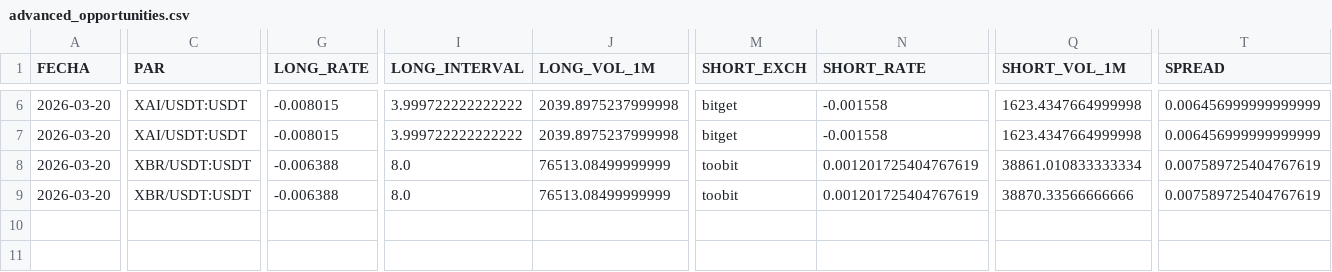
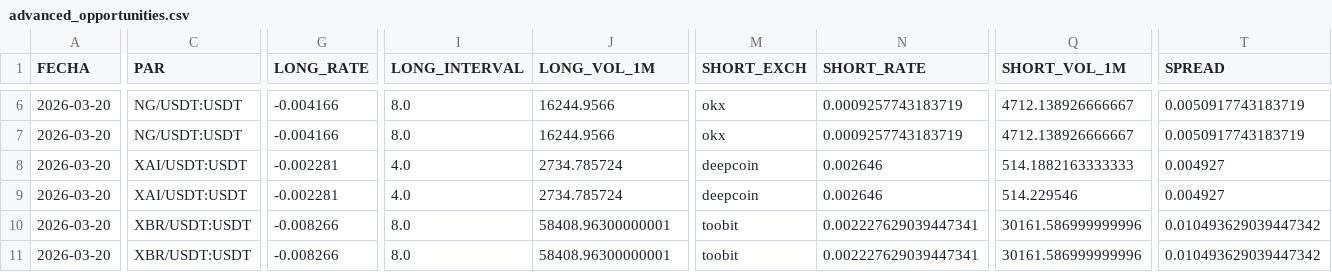
Before and after one commit to quant-ai-bit/antigravity, a CSV file: advanced_opportunities.csv, drawn as a sheet; only a part is shown, gaps mark what is left out; addresses are those after the commit; rows hold the shown columns only; the diff covers the shown part only; the diff names each change by its address in the sheet, - before the commit and + after, or states it on an @@ line.

```diff
--- a/advanced_opportunities.csv
+++ b/advanced_opportunities.csv
-C6:C7 (PAR): XAI/USDT:USDT
+C6:C7 (PAR): NG/USDT:USDT
-G6:G7 (LONG_RATE): -0.008015
+G6:G7 (LONG_RATE): -0.004166
-I6:I7 (LONG_INTERVAL): 3.999722222222222
+I6:I7 (LONG_INTERVAL): 8.0
-J6:J7 (LONG_VOL_1M): 2039.8975237999998
+J6:J7 (LONG_VOL_1M): 16244.9566
-M6:M7 (SHORT_EXCH): bitget
+M6:M7 (SHORT_EXCH): okx
-N6:N7 (SHORT_RATE): -0.001558
+N6:N7 (SHORT_RATE): 0.0009257743183719
-Q6:Q7 (SHORT_VOL_1M): 1623.4347664999998
+Q6:Q7 (SHORT_VOL_1M): 4712.138926666667
-T6:T7 (SPREAD): 0.006456999999999999
+T6:T7 (SPREAD): 0.0050917743183719
+row 8: 2026-03-20 | XAI/USDT:USDT | -0.002281 | 4.0 | 2734.785724 | deepcoin | 0.002646 | 514.1882163333333 | 0.004927
+row 9: 2026-03-20 | XAI/USDT:USDT | -0.002281 | 4.0 | 2734.785724 | deepcoin | 0.002646 | 514.229546 | 0.004927
-G10:G11 (LONG_RATE): -0.006388
+G10:G11 (LONG_RATE): -0.008266
-J10:J11 (LONG_VOL_1M): 76513.08499999999
+J10:J11 (LONG_VOL_1M): 58408.96300000001
-N10:N11 (SHORT_RATE): 0.001201725404767619
+N10:N11 (SHORT_RATE): 0.002227629039447341
-Q10 (SHORT_VOL_1M): 38861.010833333334
+Q10 (SHORT_VOL_1M): 30161.586999999996
-T10:T11 (SPREAD): 0.007589725404767619
+T10:T11 (SPREAD): 0.010493629039447342
-Q11 (SHORT_VOL_1M): 38870.33566666666
+Q11 (SHORT_VOL_1M): 30161.586999999996
```
Also changed, not shown: 56 edited cells elsewhere in this file, 1 other file.
